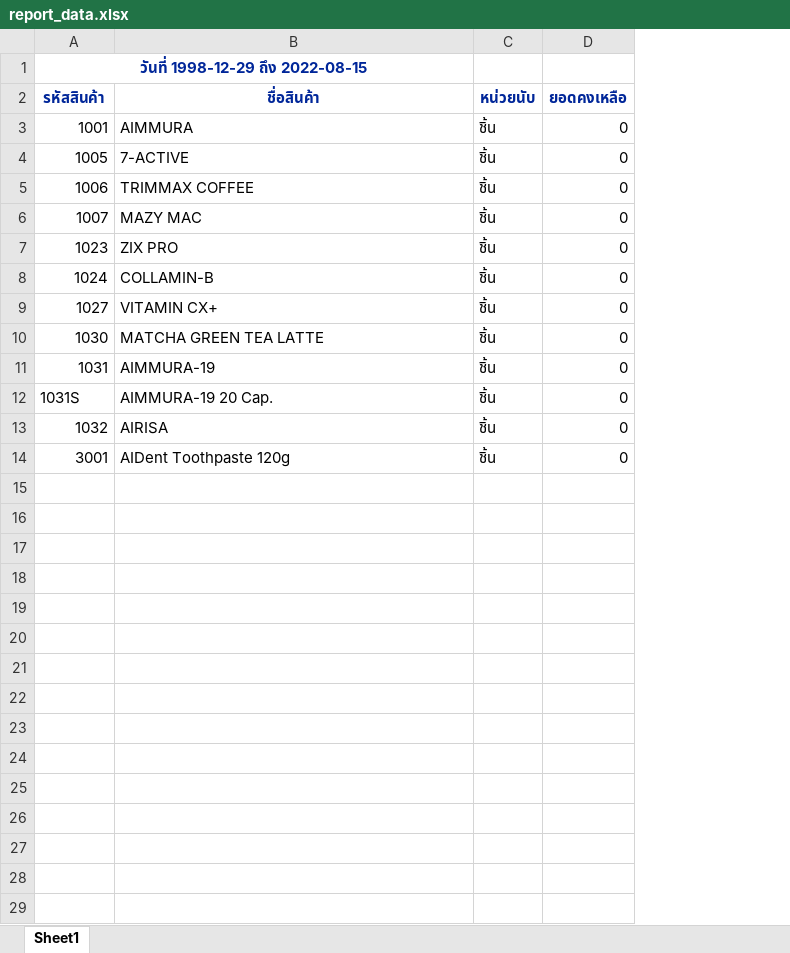
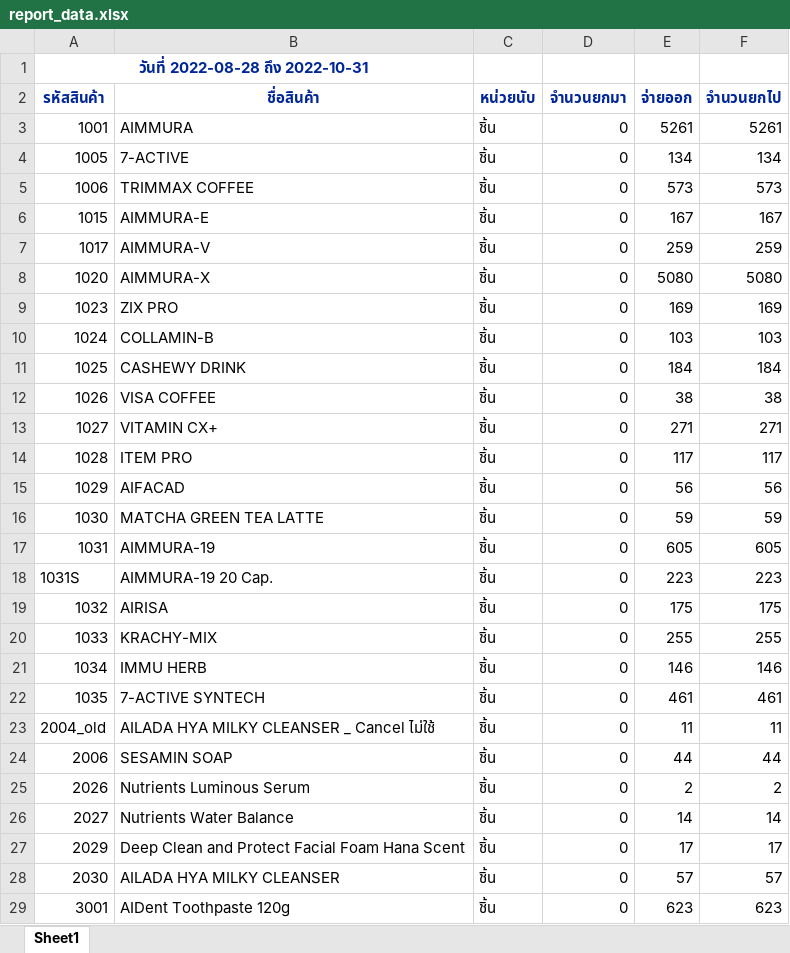
Before and after one commit to kobdagon17am/aiyara, an Excel workbook: local/public/excel_files/report_data.xlsx, sheet Sheet1, drawn as a sheet; only a part is shown; values as stored, in another font and other column widths than the file's, no borders; the diff covers the shown part only; the diff names each change by its address in the sheet, - before the commit and + after, or states it on an @@ line.

```diff
--- a/local/public/excel_files/report_data.xlsx (sheet Sheet1)
+++ b/local/public/excel_files/report_data.xlsx (sheet Sheet1)
+column E (จ่ายออก), rows 3-6: 5261 | 134 | 573 | 167; rows 9-10: 169 | 103; row 13: 271; rows 16-19: 59 | 605 | 223 | 175; row 29: 623
+column F (จำนวนยกไป), rows 3-6: 5261 | 134 | 573 | 167; rows 9-10: 169 | 103; row 13: 271; rows 16-19: 59 | 605 | 223 | 175; row 29: 623
-A1 (รหัสสินค้า): วันที่ 1998-12-29 ถึง 2022-08-15
+A1 (รหัสสินค้า): วันที่ 2022-08-28 ถึง 2022-10-31
-D2: ยอดคงเหลือ
+D2: จำนวนยกมา
-A6 (รหัสสินค้า): 1007
+A6 (รหัสสินค้า): 1015
-B6 (ชื่อสินค้า): MAZY MAC
+B6 (ชื่อสินค้า): AIMMURA-E
+row 7: 1017 | AIMMURA-V | ชิ้น | 0 | 259 | 259
+row 8: 1020 | AIMMURA-X | ชิ้น | 0 | 5080 | 5080
+row 11: 1025 | CASHEWY DRINK | ชิ้น | 0 | 184 | 184
+row 12: 1026 | VISA COFFEE | ชิ้น | 0 | 38 | 38
+row 14: 1028 | ITEM PRO | ชิ้น | 0 | 117 | 117
+row 15: 1029 | AIFACAD | ชิ้น | 0 | 56 | 56
+row 20: 1033 | KRACHY-MIX | ชิ้น | 0 | 255 | 255
+row 21: 1034 | IMMU HERB | ชิ้น | 0 | 146 | 146
+row 22: 1035 | 7-ACTIVE SYNTECH | ชิ้น | 0 | 461 | 461
+row 23: 2004_old | AILADA HYA MILKY CLEANSER _ Cancel ไม่ใช้ | ชิ้น | 0 | 11 | 11
+row 24: 2006 | SESAMIN SOAP | ชิ้น | 0 | 44 | 44
+row 25: 2026 | Nutrients Luminous Serum | ชิ้น | 0 | 2 | 2
+row 26: 2027 | Nutrients Water Balance | ชิ้น | 0 | 14 | 14
+row 27: 2029 | Deep Clean and Protect Facial Foam Hana Scent | ชิ้น | 0 | 17 | 17
+row 28: 2030 | AILADA HYA MILKY CLEANSER | ชิ้น | 0 | 57 | 57
```
Also changed, not shown: 4 added rows elsewhere in this sheet, 2 other files.
